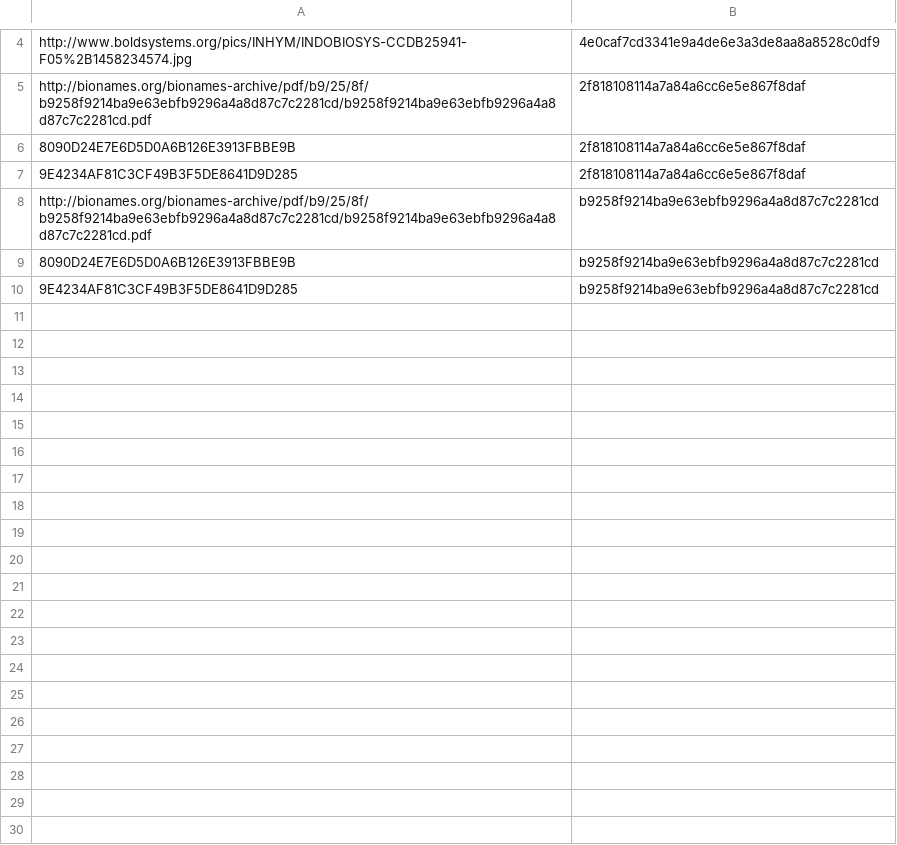
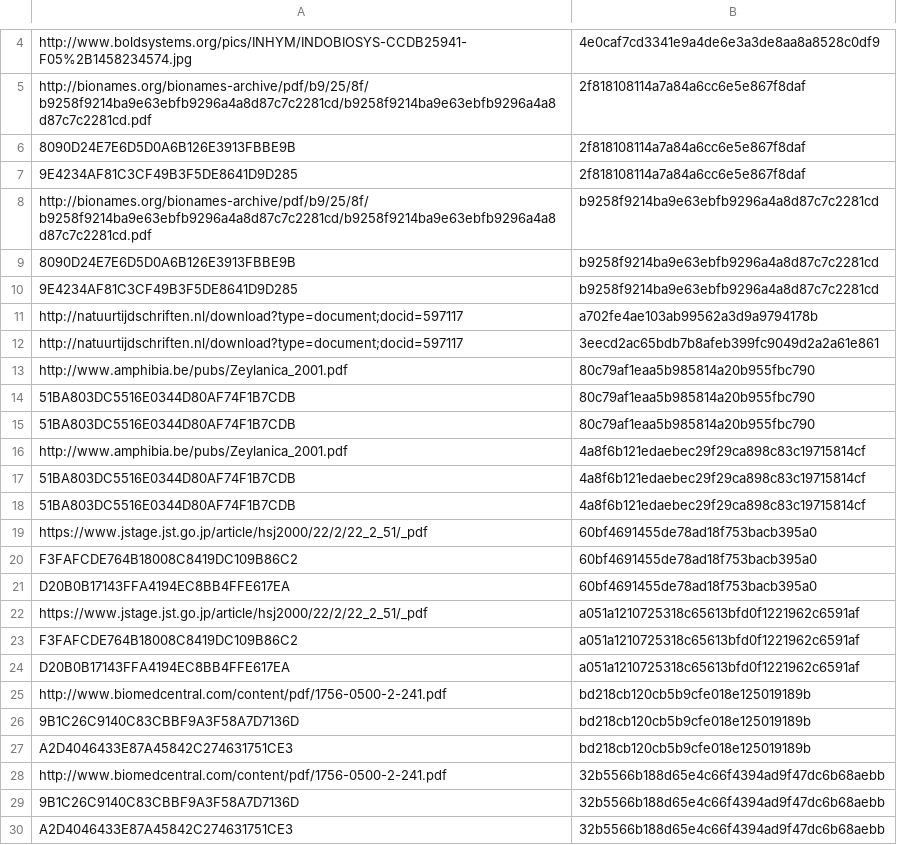
Before and after one commit to rdmpage/content-store, a TSV file: index.tsv, drawn as a sheet; only a part is shown, gaps mark what is left out; the diff covers the shown part only.

Commit message:
Add some notes and the ability to return mime type without content (HEAD)

```diff
--- a/index.tsv
+++ b/index.tsv
@@ -10 +10,21 @@ http://bionames.org/bionames-archive/pdf/b9/25/8f/b9258f9214ba9e63ebfb9296a4a8d8
 9E4234AF81C3CF49B3F5DE8641D9D285	b9258f9214ba9e63ebfb9296a4a8d87c7c2281cd
+http://natuurtijdschriften.nl/download?type=document;docid=597117	a702fe4ae103ab99562a3d9a9794178b
+http://natuurtijdschriften.nl/download?type=document;docid=597117	3eecd2ac65bdb7b8afeb399fc9049d2a2a61e861
+http://www.amphibia.be/pubs/Zeylanica_2001.pdf	80c79af1eaa5b985814a20b955fbc790
+51BA803DC5516E0344D80AF74F1B7CDB	80c79af1eaa5b985814a20b955fbc790
+51BA803DC5516E0344D80AF74F1B7CDB	80c79af1eaa5b985814a20b955fbc790
+http://www.amphibia.be/pubs/Zeylanica_2001.pdf	4a8f6b121edaebec29f29ca898c83c19715814cf
+51BA803DC5516E0344D80AF74F1B7CDB	4a8f6b121edaebec29f29ca898c83c19715814cf
+51BA803DC5516E0344D80AF74F1B7CDB	4a8f6b121edaebec29f29ca898c83c19715814cf
+https://www.jstage.jst.go.jp/article/hsj2000/22/2/22_2_51/_pdf	60bf4691455de78ad18f753bacb395a0
+F3FAFCDE764B18008C8419DC109B86C2	60bf4691455de78ad18f753bacb395a0
+D20B0B17143FFA4194EC8BB4FFE617EA	60bf4691455de78ad18f753bacb395a0
+https://www.jstage.jst.go.jp/article/hsj2000/22/2/22_2_51/_pdf	a051a1210725318c65613bfd0f1221962c6591af
+F3FAFCDE764B18008C8419DC109B86C2	a051a1210725318c65613bfd0f1221962c6591af
+D20B0B17143FFA4194EC8BB4FFE617EA	a051a1210725318c65613bfd0f1221962c6591af
+http://www.biomedcentral.com/content/pdf/1756-0500-2-241.pdf	bd218cb120cb5b9cfe018e125019189b
+9B1C26C9140C83CBBF9A3F58A7D7136D	bd218cb120cb5b9cfe018e125019189b
+A2D4046433E87A45842C274631751CE3	bd218cb120cb5b9cfe018e125019189b
+http://www.biomedcentral.com/content/pdf/1756-0500-2-241.pdf	32b5566b188d65e4c66f4394ad9f47dc6b68aebb
+9B1C26C9140C83CBBF9A3F58A7D7136D	32b5566b188d65e4c66f4394ad9f47dc6b68aebb
+A2D4046433E87A45842C274631751CE3	32b5566b188d65e4c66f4394ad9f47dc6b68aebb
```
Also changed, not shown: 28 added rows elsewhere in this file, 6 other files.
